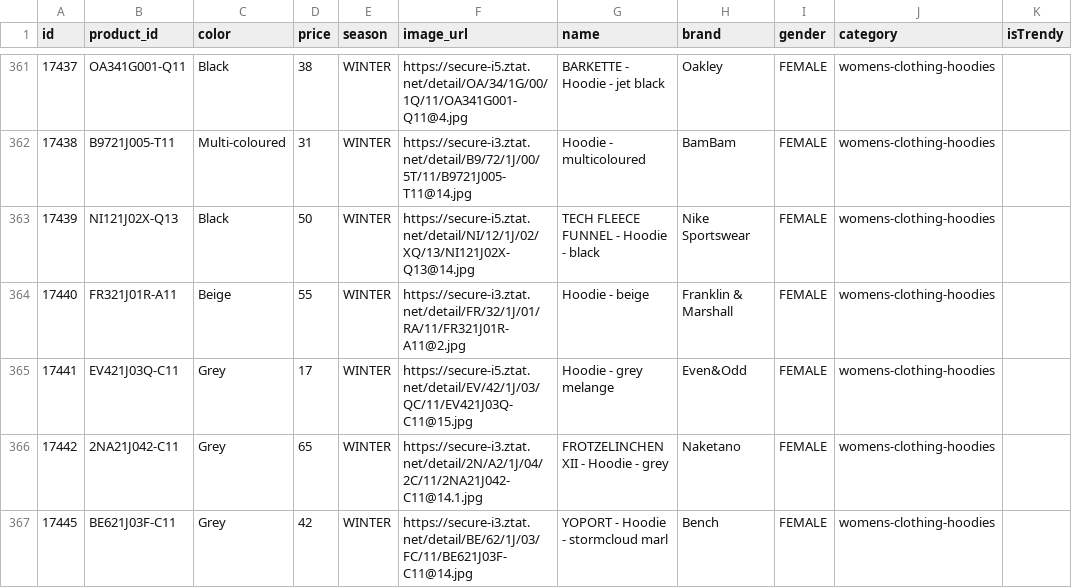
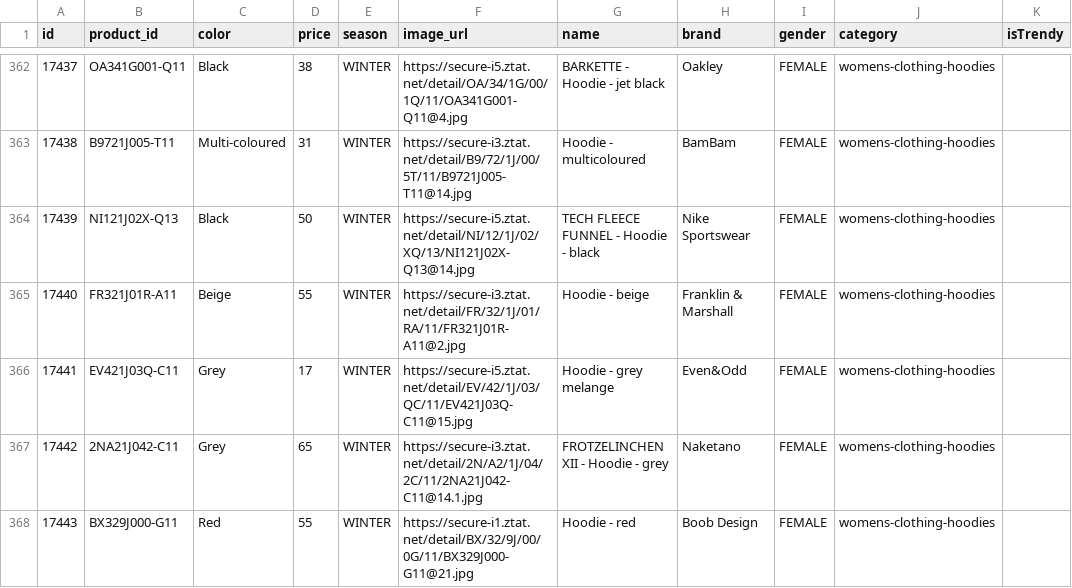
Before and after one commit to Nicksteal/ShopR, a CSV file: Dataset/trendyClothes.csv, drawn as a sheet; only a part is shown, gaps mark what is left out; the shorter side is filled out with more unchanged rows; the diff covers the shown part only.

Commit message:
redadded boob design

```diff
--- a/Dataset/trendyClothes.csv
+++ b/Dataset/trendyClothes.csv
@@ -366 +367,2 @@ id,product_id,color,price,season,image_url,name,brand,gender,category,isTrendy
 17442,2NA21J042-C11,Grey,65,WINTER,https://secure-i3.ztat.net/detail/2N/A2/1J/04/2C/11/2NA21J042-C11@14.1.jpg,FROTZELINCHEN XII - Hoodie - grey,Naketano,FEMALE,womens-clothing-hoodies
+17443,BX329J000-G11,Red,55,WINTER,https://secure-i1.ztat.net/detail/BX/32/9J/00/0G/11/BX329J000-G11@21.jpg,Hoodie - red,Boob Design,FEMALE,womens-clothing-hoodies
```
Also changed, not shown: 7 added rows elsewhere in this file.
